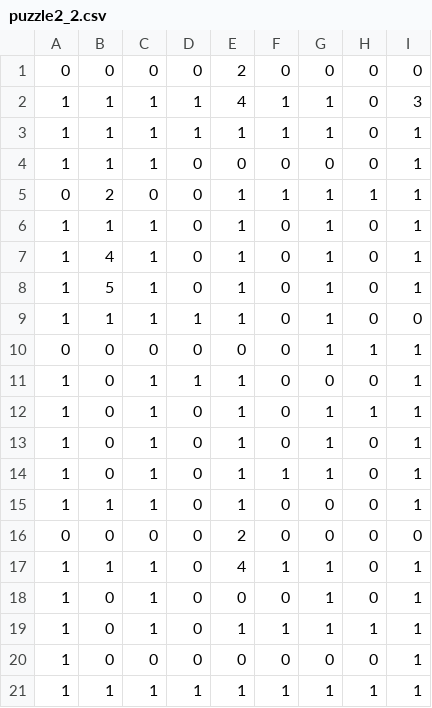
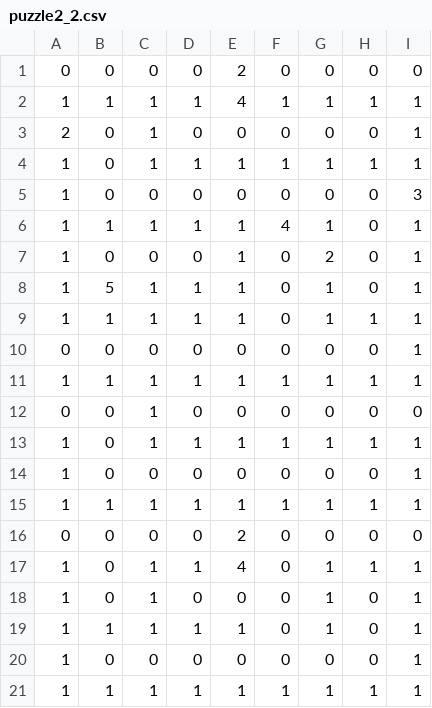
Before and after one commit to RambleHouseGames/BrainWaves, a CSV file: BrainWaves/Assets/StreamingAssets/puzzle2_2.csv, drawn as a sheet.

```diff
--- a/BrainWaves/Assets/StreamingAssets/puzzle2_2.csv
+++ b/BrainWaves/Assets/StreamingAssets/puzzle2_2.csv
@@ -1,20 +1,20 @@
 0,0,0,0,2,0,0,0,0
-1,1,1,1,4,1,1,0,3
-1,1,1,1,1,1,1,0,1
-1,1,1,0,0,0,0,0,1
-0,2,0,0,1,1,1,1,1
-1,1,1,0,1,0,1,0,1
-1,4,1,0,1,0,1,0,1
-1,5,1,0,1,0,1,0,1
-1,1,1,1,1,0,1,0,0
-0,0,0,0,0,0,1,1,1
-1,0,1,1,1,0,0,0,1
-1,0,1,0,1,0,1,1,1
-1,0,1,0,1,0,1,0,1
-1,0,1,0,1,1,1,0,1
-1,1,1,0,1,0,0,0,1
+1,1,1,1,4,1,1,1,1
+2,0,1,0,0,0,0,0,1
+1,0,1,1,1,1,1,1,1
+1,0,0,0,0,0,0,0,3
+1,1,1,1,1,4,1,0,1
+1,0,0,0,1,0,2,0,1
+1,5,1,1,1,0,1,0,1
+1,1,1,1,1,0,1,1,1
+0,0,0,0,0,0,0,0,1
+1,1,1,1,1,1,1,1,1
+0,0,1,0,0,0,0,0,0
+1,0,1,1,1,1,1,1,1
+1,0,0,0,0,0,0,0,1
+1,1,1,1,1,1,1,1,1
 0,0,0,0,2,0,0,0,0
-1,1,1,0,4,1,1,0,1
+1,0,1,1,4,0,1,1,1
 1,0,1,0,0,0,1,0,1
-1,0,1,0,1,1,1,1,1
+1,1,1,1,1,0,1,0,1
 1,0,0,0,0,0,0,0,1
```
Also changed, not shown: BrainWaves/Assets/StreamingAssets/puzzle2_1.csv, Tiled/puzzle2_1.csv, 6 other files.
